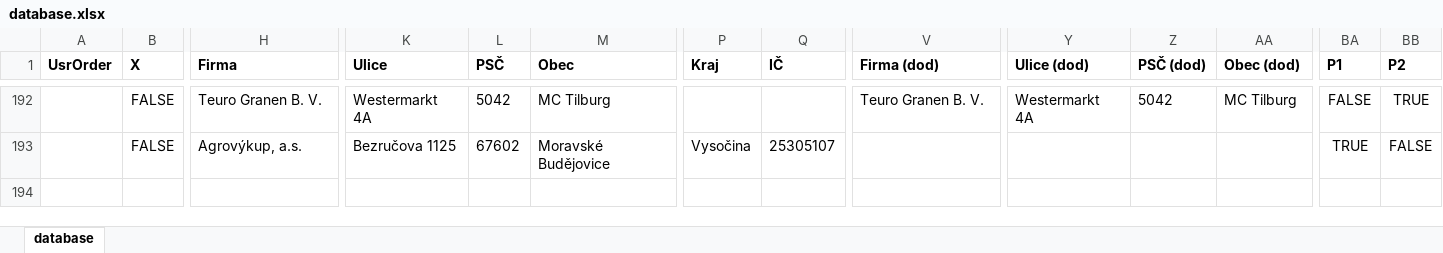
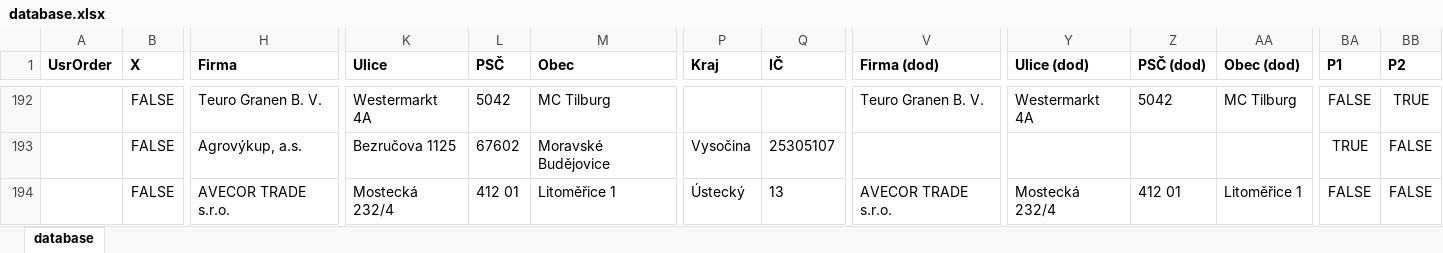
Before and after one commit to tkminek/XML_app, an Excel workbook: TEMP/database.xlsx, sheet database, drawn as a sheet; only a part is shown, gaps mark what is left out; values as stored, in another font and other column widths than the file's, no borders; rows hold the shown columns only; the diff names each change by its address in the sheet, - before the commit and + after, or states it on an @@ line.

```diff
--- a/TEMP/database.xlsx (sheet database)
+++ b/TEMP/database.xlsx (sheet database)
+row 194:  | FALSE | AVECOR TRADE s.r.o. | Mostecká 232/4 | 412 01 | Litoměřice 1 | Ústecký | 13 | AVECOR TRADE s.r.o. | Mostecká 232/4 | 412 01 | Litoměřice 1 | FALSE | FALSE
```
Also changed, not shown: 6 other files.
